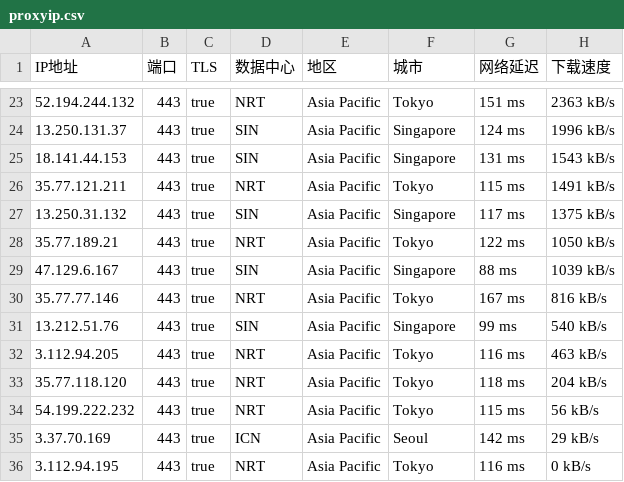
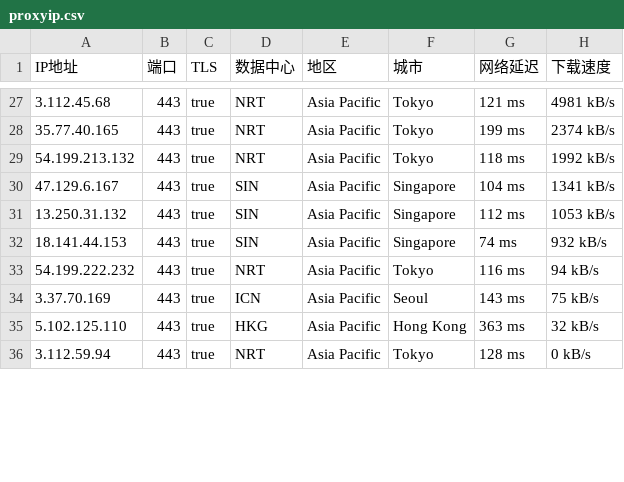
Before and after one commit to mountain787/Lunch-Bag-ip, a CSV file: proxyip.csv, drawn as a sheet; only a part is shown, gaps mark what is left out; the diff covers the shown part only.

```diff
--- a/proxyip.csv
+++ b/proxyip.csv
@@ -23,14 +27,10 @@ IP地址,端口,TLS,数据中心,地区,城市,网络延迟,下载速度
-52.194.244.132,443,true,NRT,Asia Pacific,Tokyo,151 ms,2363 kB/s
-13.250.131.37,443,true,SIN,Asia Pacific,Singapore,124 ms,1996 kB/s
-18.141.44.153,443,true,SIN,Asia Pacific,Singapore,131 ms,1543 kB/s
-35.77.121.211,443,true,NRT,Asia Pacific,Tokyo,115 ms,1491 kB/s
-13.250.31.132,443,true,SIN,Asia Pacific,Singapore,117 ms,1375 kB/s
-35.77.189.21,443,true,NRT,Asia Pacific,Tokyo,122 ms,1050 kB/s
-47.129.6.167,443,true,SIN,Asia Pacific,Singapore,88 ms,1039 kB/s
-35.77.77.146,443,true,NRT,Asia Pacific,Tokyo,167 ms,816 kB/s
-13.212.51.76,443,true,SIN,Asia Pacific,Singapore,99 ms,540 kB/s
-3.112.94.205,443,true,NRT,Asia Pacific,Tokyo,116 ms,463 kB/s
-35.77.118.120,443,true,NRT,Asia Pacific,Tokyo,118 ms,204 kB/s
-54.199.222.232,443,true,NRT,Asia Pacific,Tokyo,115 ms,56 kB/s
-3.37.70.169,443,true,ICN,Asia Pacific,Seoul,142 ms,29 kB/s
-3.112.94.195,443,true,NRT,Asia Pacific,Tokyo,116 ms,0 kB/s
+3.112.45.68,443,true,NRT,Asia Pacific,Tokyo,121 ms,4981 kB/s
+35.77.40.165,443,true,NRT,Asia Pacific,Tokyo,199 ms,2374 kB/s
+54.199.213.132,443,true,NRT,Asia Pacific,Tokyo,118 ms,1992 kB/s
+47.129.6.167,443,true,SIN,Asia Pacific,Singapore,104 ms,1341 kB/s
+13.250.31.132,443,true,SIN,Asia Pacific,Singapore,112 ms,1053 kB/s
+18.141.44.153,443,true,SIN,Asia Pacific,Singapore,74 ms,932 kB/s
+54.199.222.232,443,true,NRT,Asia Pacific,Tokyo,116 ms,94 kB/s
+3.37.70.169,443,true,ICN,Asia Pacific,Seoul,143 ms,75 kB/s
+5.102.125.110,443,true,HKG,Asia Pacific,Hong Kong,363 ms,32 kB/s
+3.112.59.94,443,true,NRT,Asia Pacific,Tokyo,128 ms,0 kB/s
```
Also changed, not shown: 6 added rows, 2 removed rows and 58 edited cells elsewhere in this file.
